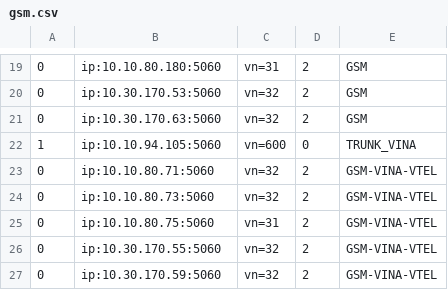
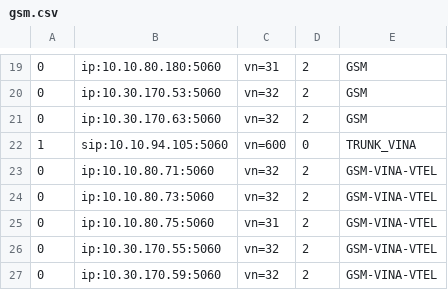
Before and after one commit to hieu-itcs/CONFIG-CHANNEL-SIP-94101, a CSV file: gsm.csv, drawn as a sheet; only a part is shown, gaps mark what is left out.

Commit message:
Update gsm.csv

```diff
--- a/gsm.csv
+++ b/gsm.csv
@@ -21,3 +21,3 @@
 0,ip:10.30.170.63:5060,vn=32,2,GSM
-1,ip:10.10.94.105:5060,vn=600,0,TRUNK_VINA
+1,sip:10.10.94.105:5060,vn=600,0,TRUNK_VINA
 0,ip:10.10.80.71:5060,vn=32,2,GSM-VINA-VTEL
```
